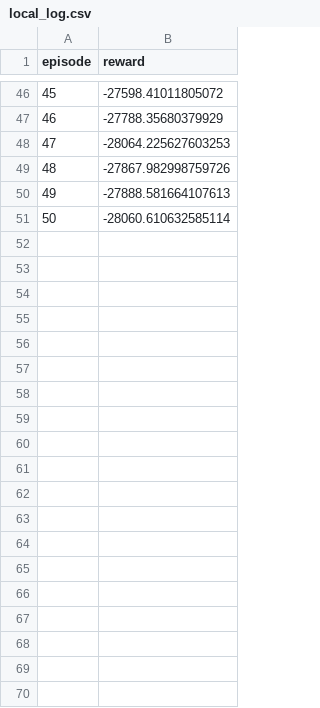
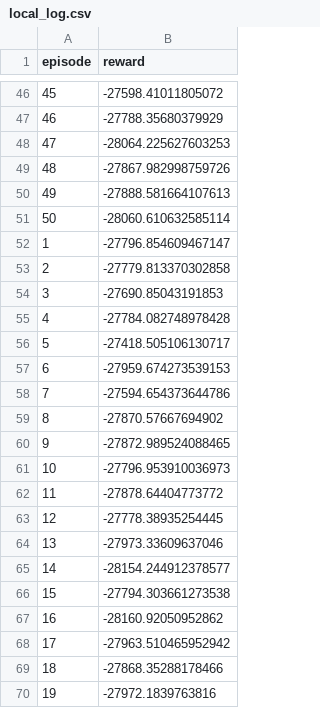
Before and after one commit to kiashakooshan/cotop-vec-project, a CSV file: results/local_log.csv, drawn as a sheet; only a part is shown, gaps mark what is left out; the diff covers the shown part only; the diff names each change by its address in the sheet, - before the commit and + after, or states it on an @@ line.

```diff
--- a/results/local_log.csv
+++ b/results/local_log.csv
+row 52: 1 | -27796.854609467147
+row 53: 2 | -27779.813370302858
+row 54: 3 | -27690.85043191853
+row 55: 4 | -27784.082748978428
+row 56: 5 | -27418.505106130717
+row 57: 6 | -27959.674273539153
+row 58: 7 | -27594.654373644786
+row 59: 8 | -27870.57667694902
+row 60: 9 | -27872.989524088465
+row 61: 10 | -27796.953910036973
+row 62: 11 | -27878.64404773772
+row 63: 12 | -27778.38935254445
+row 64: 13 | -27973.33609637046
+row 65: 14 | -28154.244912378577
+row 66: 15 | -27794.303661273538
+row 67: 16 | -28160.92050952862
+row 68: 17 | -27963.510465952942
+row 69: 18 | -27868.35288178466
+row 70: 19 | -27972.1839763816
```
Also changed, not shown: 31 added rows elsewhere in this file, 16 other files.
